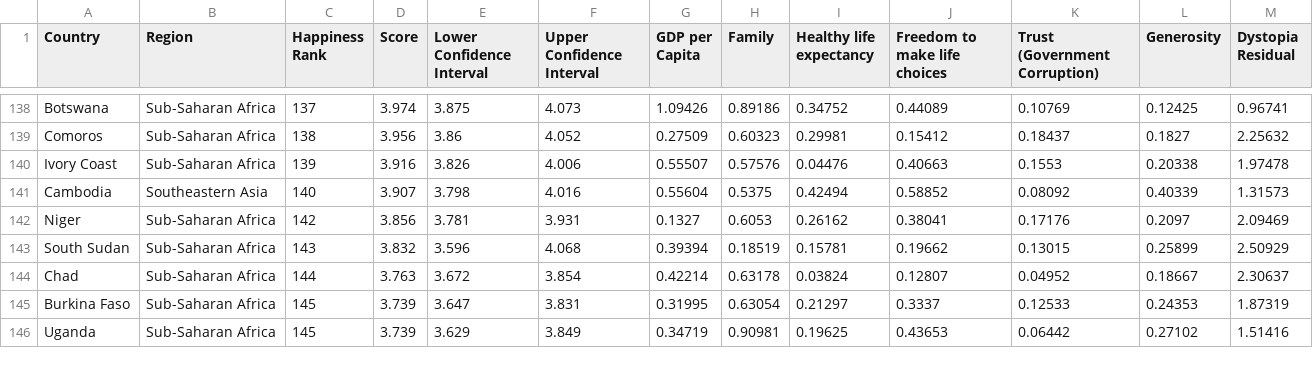
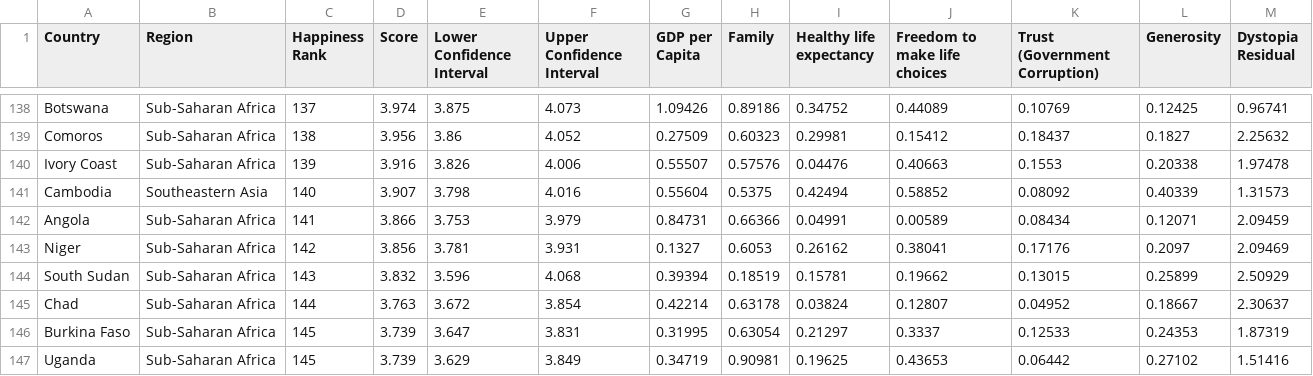
Before and after one commit to Danielgonen/DataScienceProject, a CSV file: MyProjectWHR/MyProjectWHR/static/Data/2016.csv, drawn as a sheet; only a part is shown, gaps mark what is left out; the diff names each change by its address in the sheet, - before the commit and + after, or states it on an @@ line.

Commit message:
QueryFixingDatasetsUsingPython

```diff
--- a/MyProjectWHR/MyProjectWHR/static/Data/2016.csv
+++ b/MyProjectWHR/MyProjectWHR/static/Data/2016.csv
+row 142: Angola | Sub-Saharan Africa | 141 | 3.866 | 3.753 | 3.979 | 0.84731 | 0.66366 | 0.04991 | 0.00589 | 0.08434 | 0.12071 | 2.09459
```
Also changed, not shown: 2 other files.
